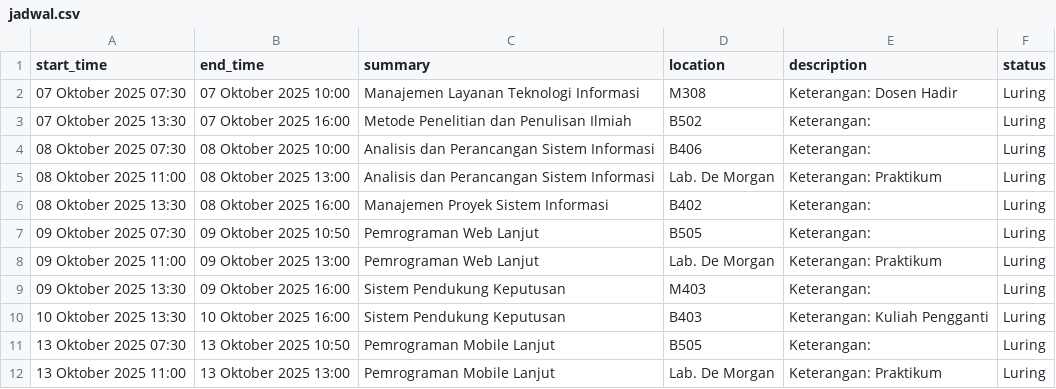
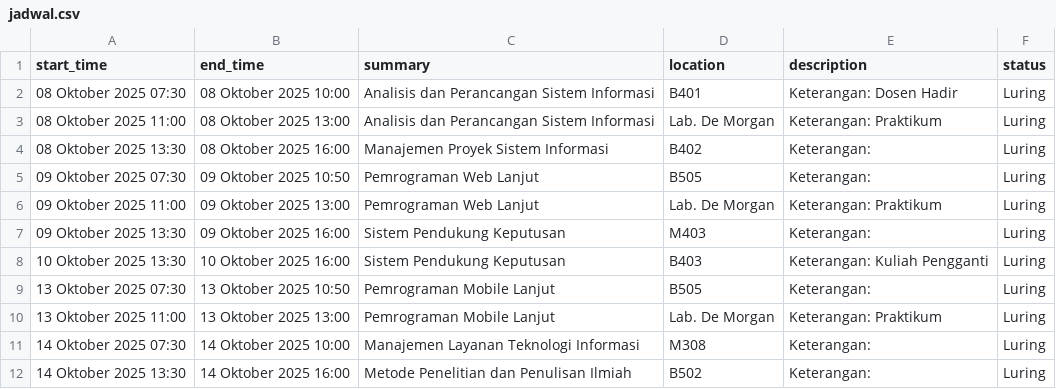
Before and after one commit to theputras/theputrasTools, a CSV file: jadwal.csv, drawn as a sheet.

Commit message:
Update change save file to json and time auto

```diff
--- a/jadwal.csv
+++ b/jadwal.csv
@@ -1,5 +1,3 @@
 start_time,end_time,summary,location,description,status
-07 Oktober 2025 07:30,07 Oktober 2025 10:00,Manajemen Layanan Teknologi Informasi,M308,Keterangan: Dosen Hadir,Luring
-07 Oktober 2025 13:30,07 Oktober 2025 16:00,Metode Penelitian dan Penulisan Ilmiah,B502,Keterangan: ,Luring
-08 Oktober 2025 07:30,08 Oktober 2025 10:00,Analisis dan Perancangan Sistem Informasi,B406,Keterangan: ,Luring
+08 Oktober 2025 07:30,08 Oktober 2025 10:00,Analisis dan Perancangan Sistem Informasi,B401,Keterangan: Dosen Hadir,Luring
 08 Oktober 2025 11:00,08 Oktober 2025 13:00,Analisis dan Perancangan Sistem Informasi,Lab. De Morgan,Keterangan: Praktikum,Luring
@@ -12 +10,3 @@ start_time,end_time,summary,location,description,status
 13 Oktober 2025 11:00,13 Oktober 2025 13:00,Pemrograman Mobile Lanjut,Lab. De Morgan,Keterangan: Praktikum,Luring
+14 Oktober 2025 07:30,14 Oktober 2025 10:00,Manajemen Layanan Teknologi Informasi,M308,Keterangan: ,Luring
+14 Oktober 2025 13:30,14 Oktober 2025 16:00,Metode Penelitian dan Penulisan Ilmiah,B502,Keterangan: ,Luring
```
Also changed, not shown: 4 other files.
